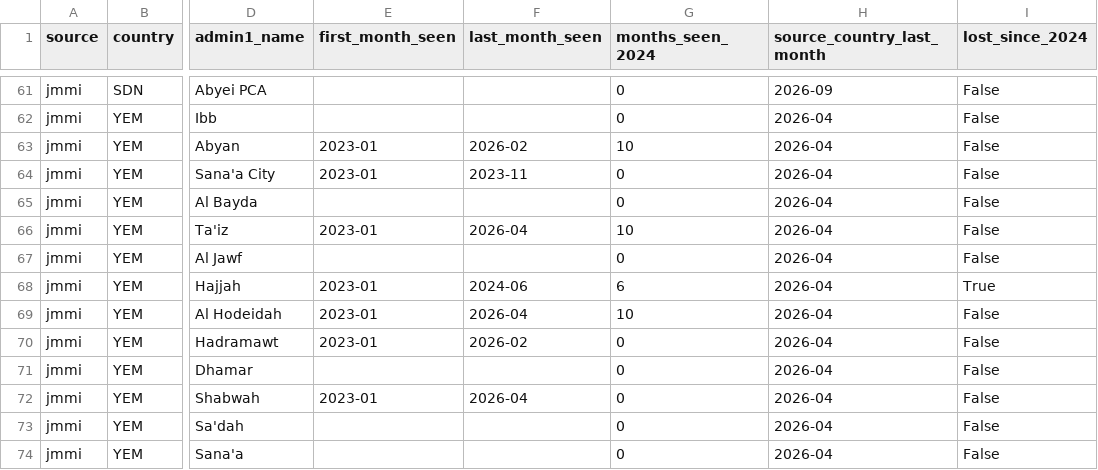
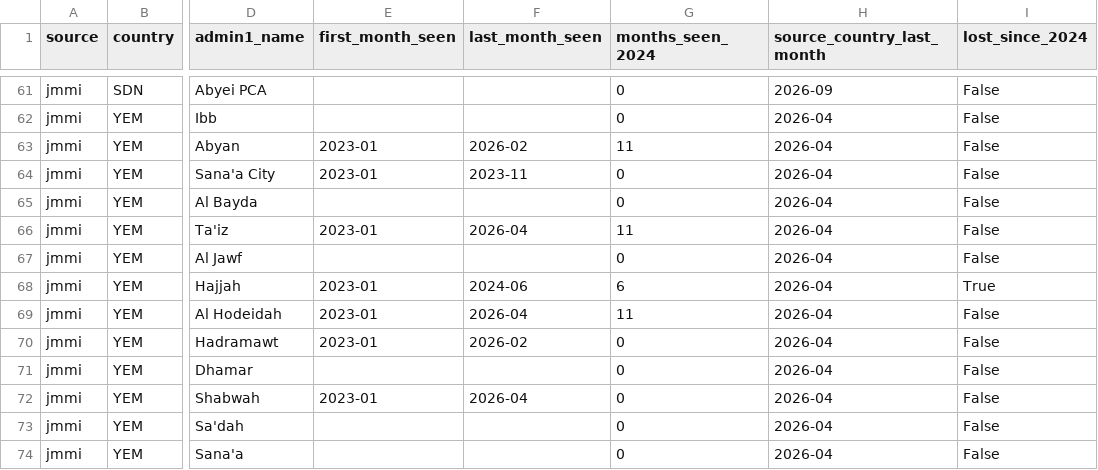
Before and after one commit to jamesonhohbein/crisis-data, a CSV file: data/coverage_summary.csv, drawn as a sheet; only a part is shown, gaps mark what is left out; the diff covers the shown part only; the diff names each change by its address in the sheet, - before the commit and + after, or states it on an @@ line.

```diff
--- a/data/coverage_summary.csv
+++ b/data/coverage_summary.csv
-G63 (months_seen_2024): 10
+G63 (months_seen_2024): 11
-G66 (months_seen_2024): 10
+G66 (months_seen_2024): 11
-G69 (months_seen_2024): 10
+G69 (months_seen_2024): 11
```
Also changed, not shown: 17 edited cells elsewhere in this file, data/coverage.csv, data/yemen_zone_counts.csv, 7 other files.
